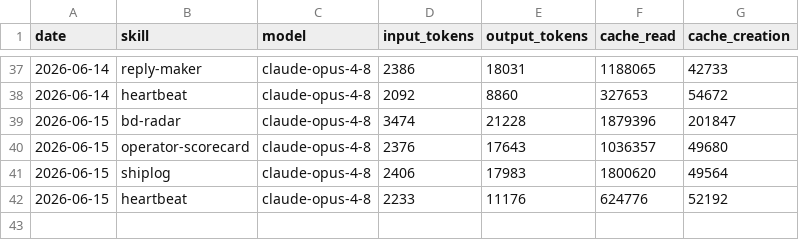
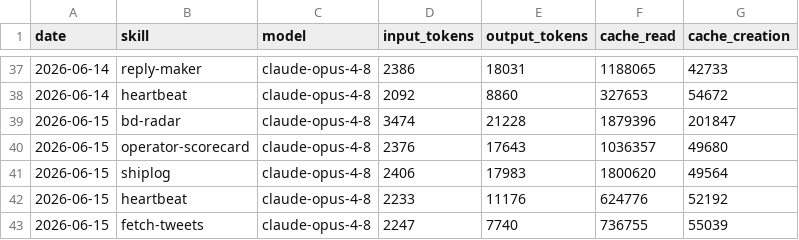
Before and after one commit to aaronjmars/aeon-bd, a CSV file: memory/token-usage.csv, drawn as a sheet; only a part is shown, gaps mark what is left out.

Commit message:
chore(fetch-tweets): auto-commit 2026-06-15

```diff
--- a/memory/token-usage.csv
+++ b/memory/token-usage.csv
@@ -42 +42,2 @@ date,skill,model,input_tokens,output_tokens,cache_read,cache_creation
 2026-06-15,heartbeat,claude-opus-4-8,2233,11176,624776,52192
+2026-06-15,fetch-tweets,claude-opus-4-8,2247,7740,736755,55039
```
Also changed, not shown: 2 other files.
